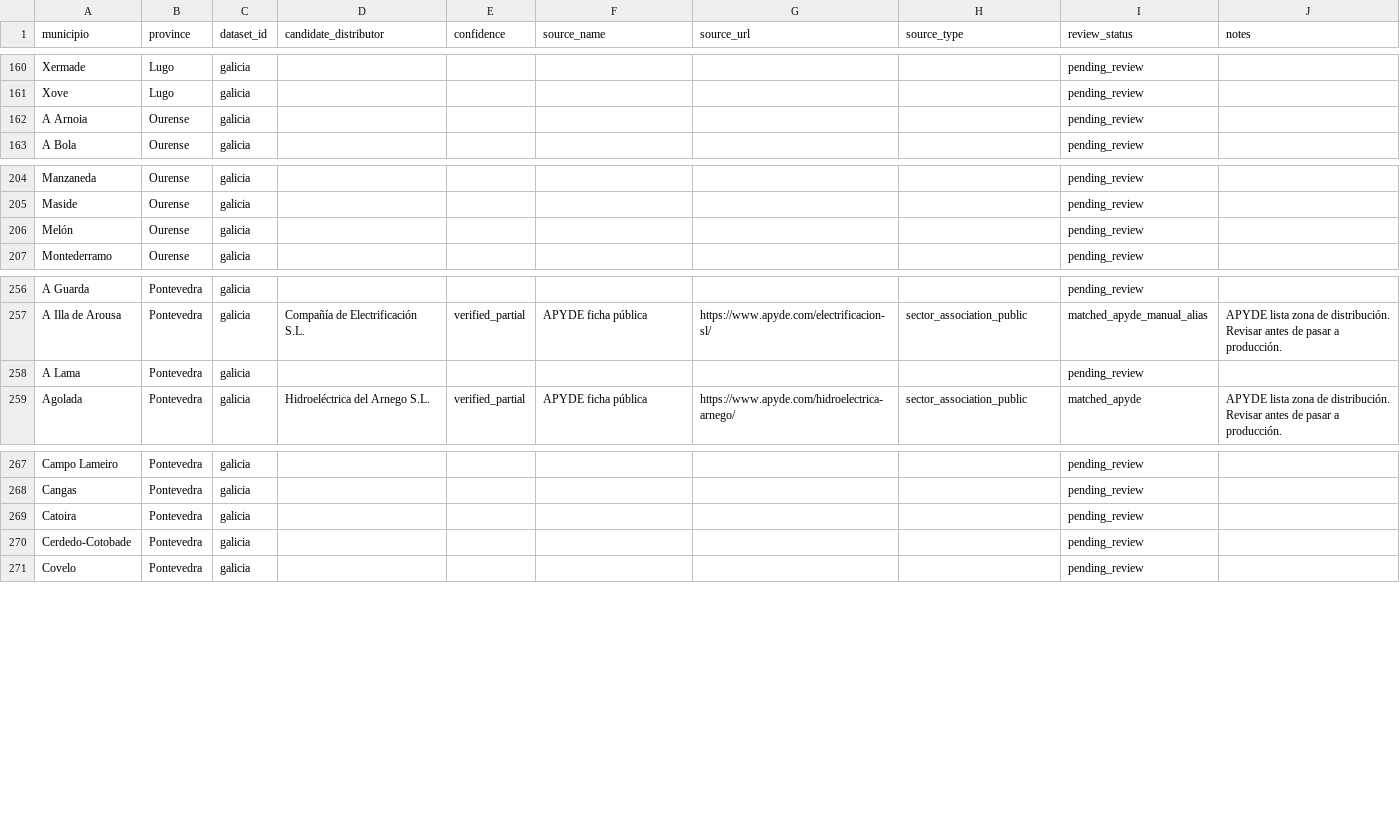
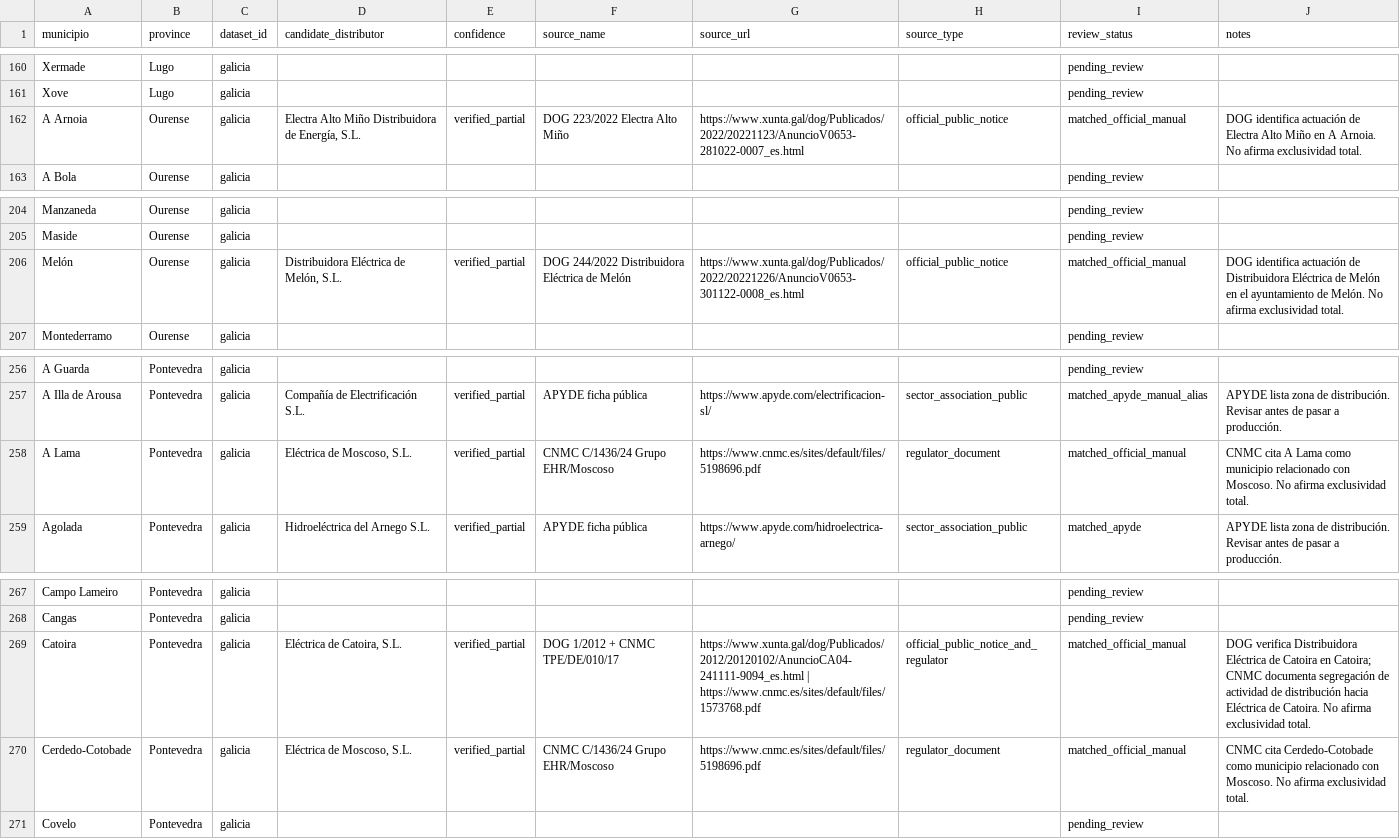
Before and after one commit to odegaard12/Mapa-Apagones, a CSV file: docs/research/galicia_distributors/galicia_municipios_audit.csv, drawn as a sheet; only a part is shown, gaps mark what is left out; the diff covers the shown part only.

Commit message:
research(grid): add official Galicia distributor source matches

```diff
--- a/docs/research/galicia_distributors/galicia_municipios_audit.csv
+++ b/docs/research/galicia_distributors/galicia_municipios_audit.csv
@@ -161,3 +161,3 @@ Xermade,Lugo,galicia,,,,,,pending_review,
 Xove,Lugo,galicia,,,,,,pending_review,
-A Arnoia,Ourense,galicia,,,,,,pending_review,
+A Arnoia,Ourense,galicia,"Electra Alto Miño Distribuidora de Energía, S.L.",verified_partial,DOG 223/2022 Electra Alto Miño,https://www.xunta.gal/dog/Publicados/2022/20221123/AnuncioV0653-281022-0007_es.html,official_public_notice,matched_official_manual,DOG identifica actuación de Electra Alto Miño en A Arnoia. No afirma exclusividad total.
 A Bola,Ourense,galicia,,,,,,pending_review,
@@ -205,3 +205,3 @@ Manzaneda,Ourense,galicia,,,,,,pending_review,
 Maside,Ourense,galicia,,,,,,pending_review,
-Melón,Ourense,galicia,,,,,,pending_review,
+Melón,Ourense,galicia,"Distribuidora Eléctrica de Melón, S.L.",verified_partial,DOG 244/2022 Distribuidora Eléctrica de Melón,https://www.xunta.gal/dog/Publicados/2022/20221226/AnuncioV0653-301122-0008_es.html,official_public_notice,matched_official_manual,DOG identifica actuación de Distribuidora Eléctrica de Melón en el ayuntamiento de Melón. No afirma exclusividad total.
 Montederramo,Ourense,galicia,,,,,,pending_review,
@@ -257,3 +257,3 @@ A Guarda,Pontevedra,galicia,,,,,,pending_review,
 A Illa de Arousa,Pontevedra,galicia,Compañía de Electrificación S.L.,verified_partial,APYDE ficha pública,https://www.apyde.com/electrificacion-sl/,sector_association_public,matched_apyde_manual_alias,APYDE lista zona de distribución. Revisar antes de pasar a producción.
-A Lama,Pontevedra,galicia,,,,,,pending_review,
+A Lama,Pontevedra,galicia,"Eléctrica de Moscoso, S.L.",verified_partial,CNMC C/1436/24 Grupo EHR/Moscoso,https://www.cnmc.es/sites/default/files/5198696.pdf,regulator_document,matched_official_manual,CNMC cita A Lama como municipio relacionado con Moscoso. No afirma exclusividad total.
 Agolada,Pontevedra,galicia,Hidroeléctrica del Arnego S.L.,verified_partial,APYDE ficha pública,https://www.apyde.com/hidroelectrica-arnego/,sector_association_public,matched_apyde,APYDE lista zona de distribución. Revisar antes de pasar a producción.
@@ -268,4 +268,4 @@ Campo Lameiro,Pontevedra,galicia,,,,,,pending_review,
 Cangas,Pontevedra,galicia,,,,,,pending_review,
-Catoira,Pontevedra,galicia,,,,,,pending_review,
-Cerdedo-Cotobade,Pontevedra,galicia,,,,,,pending_review,
+Catoira,Pontevedra,galicia,"Eléctrica de Catoira, S.L.",verified_partial,DOG 1/2012 + CNMC TPE/DE/010/17,https://www.xunta.gal/dog/Publicados/2012/20120102/AnuncioCA04-241111-9094_es.html | https://www.cnmc.es/sites/default/files/1573768.pdf,official_public_notice_and_regulator,matched_official_manual,DOG verifica Distribuidora Eléctrica de Catoira en Catoira; CNMC documenta segregación de actividad de distribución hacia Eléctrica de Catoira. No afirma exclusividad total.
+Cerdedo-Cotobade,Pontevedra,galicia,"Eléctrica de Moscoso, S.L.",verified_partial,CNMC C/1436/24 Grupo EHR/Moscoso,https://www.cnmc.es/sites/default/files/5198696.pdf,regulator_document,matched_official_manual,CNMC cita Cerdedo-Cotobade como municipio relacionado con Moscoso. No afirma exclusividad total.
 Covelo,Pontevedra,galicia,,,,,,pending_review,
```
Also changed, not shown: 28 edited cells elsewhere in this file, 2 other files.
